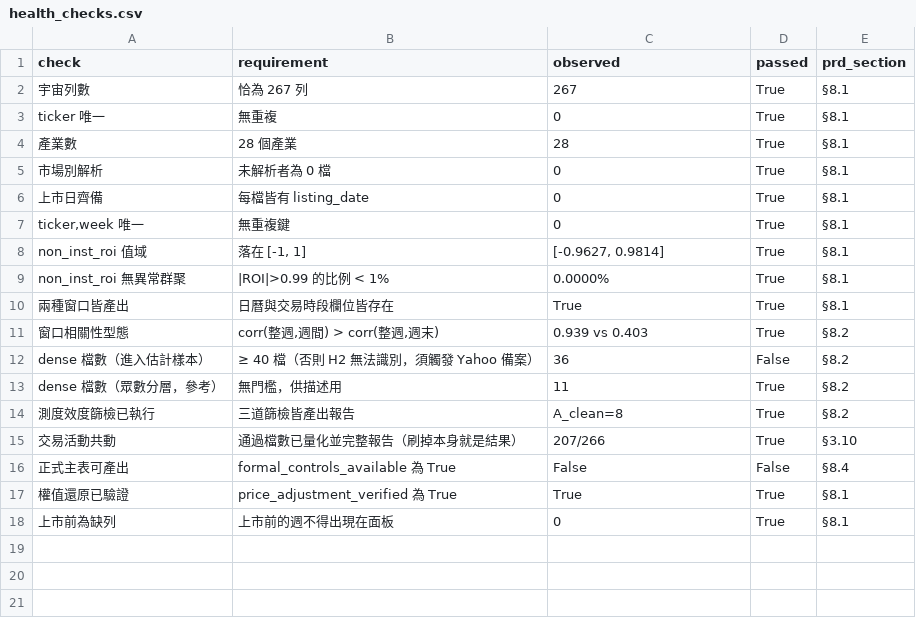
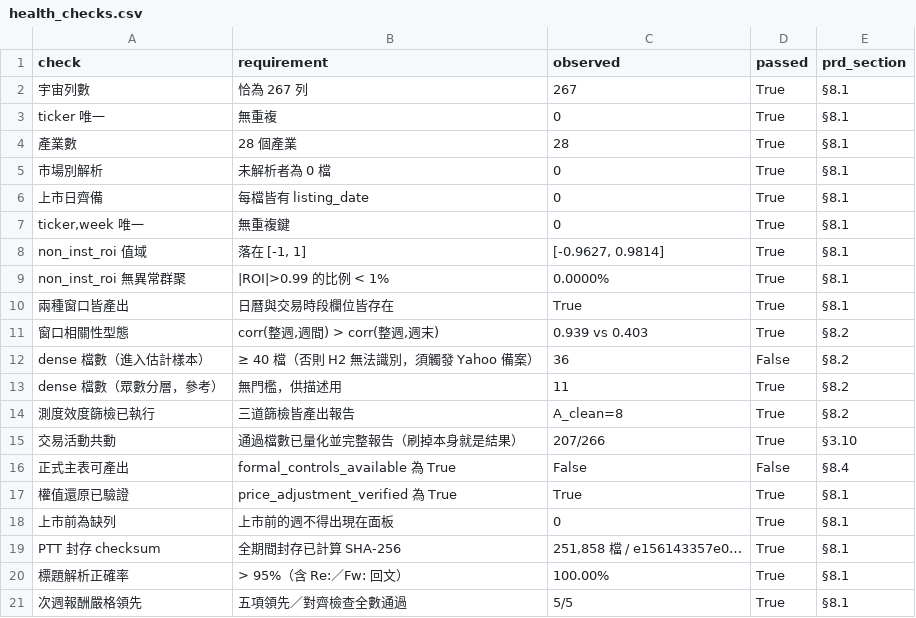
Before and after one commit to jameschen108/taiwan-attention-forecast, a CSV file: audit/health_checks.csv, drawn as a sheet.

Commit message:
補齊 §8.1 剩餘三項驗收證據
- PTT 封存 checksum：逐批次 SHA-256 ＋ 總指紋（251,858 檔 / 0.99 GB）
- 標題解析正確率：兩套獨立正則實作的一致率 100%（>95% 門檻）；
  20,000 篇抽樣確認白名單無遺漏標籤
- 嚴格領先驗證：5/5 項通過；同期相關 0.0705 vs 次週 -0.0030（差 23 倍），
  這個對比本身也是 H1 微弱的旁證
- 三項皆納入 health_checks，驗收門檻由 15/17 增為 18/20

```diff
--- a/audit/health_checks.csv
+++ b/audit/health_checks.csv
@@ -18 +18,4 @@ dense 檔數（眾數分層，參考）,無門檻，供描述用,11,True,§8.2
 上市前為缺列,上市前的週不得出現在面板,0,True,§8.1
+PTT 封存 checksum,全期間封存已計算 SHA-256,"251,858 檔 / e156143357e0…",True,§8.1
+標題解析正確率,> 95%（含 Re:／Fw: 回文）,100.00%,True,§8.1
+次週報酬嚴格領先,五項領先／對齊檢查全數通過,5/5,True,§8.1
```
Also changed, not shown: audit/research_status.csv, 8 other files.
